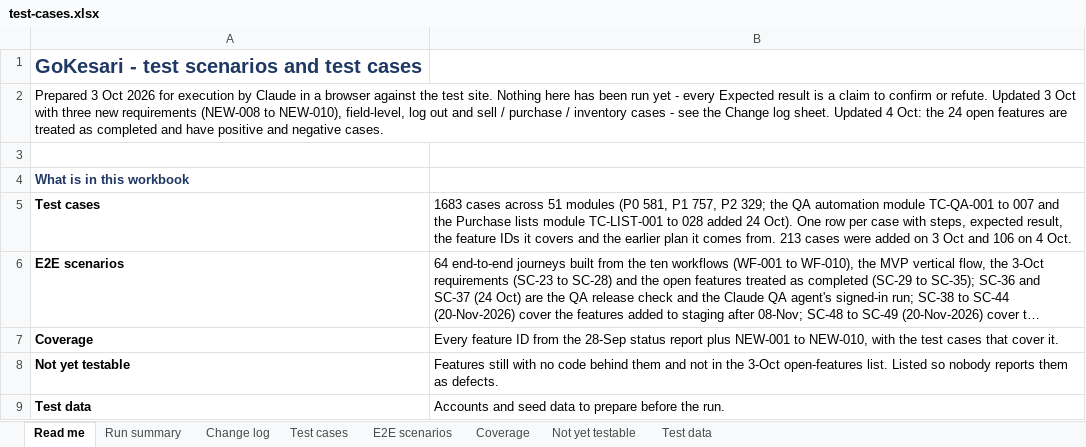
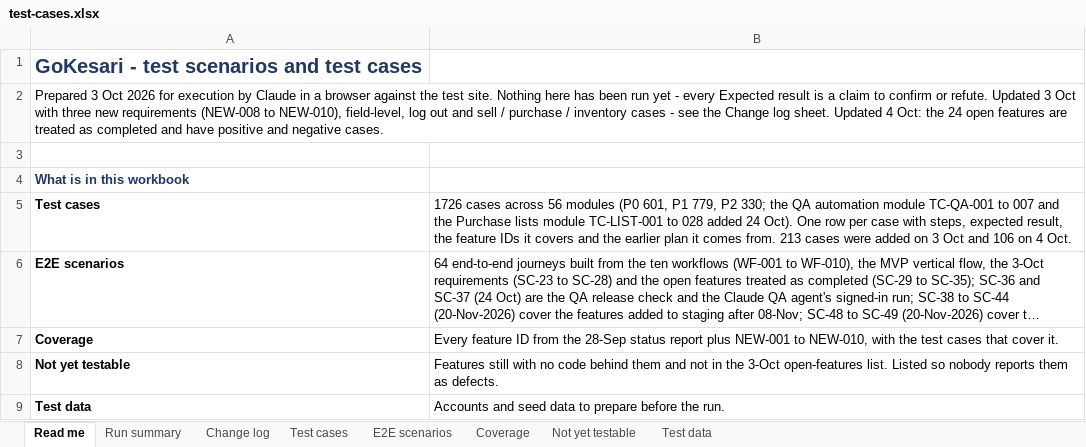
Before and after one commit to sanjaymorankar-debug/GoKesari, an Excel workbook: test-cases.xlsx, sheet Read me, drawn as a sheet; only a part is shown; long unchanged cells end in …; values as stored, in another font and other column widths than the file's, no borders; the diff names each change by its address in the sheet, - before the commit and + after, or states it on an @@ line.

```diff
--- a/test-cases.xlsx (sheet Read me)
+++ b/test-cases.xlsx (sheet Read me)
-B5: 1683 cases across 51 modules (P0 581, P1 757, P2 329; the QA…
+B5: 1726 cases across 56 modules (P0 601, P1 779, P2 330; the QA…
```
Also changed, not shown: sheet Test cases, sheet Run summary, sheet Coverage, 10 other files.
